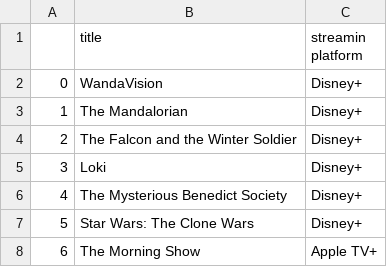
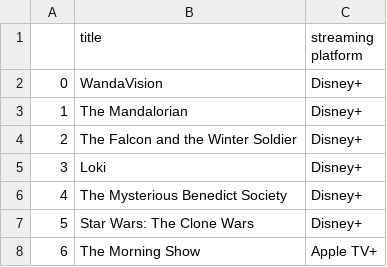
Before and after one commit to riyajaggi/cs4300sp2020-rj356-dd492-sc2538-sv352-kal255, a CSV file: datasets/more_shows.csv, drawn as a sheet; only a part is shown.

Commit message:
Add more shows data

```diff
--- a/datasets/more_shows.csv
+++ b/datasets/more_shows.csv
@@ -1,2 +1,2 @@
-,title,streamin platform
+,title,streaming platform
 0,WandaVision,Disney+
```
Also changed, not shown: 3 other files.
